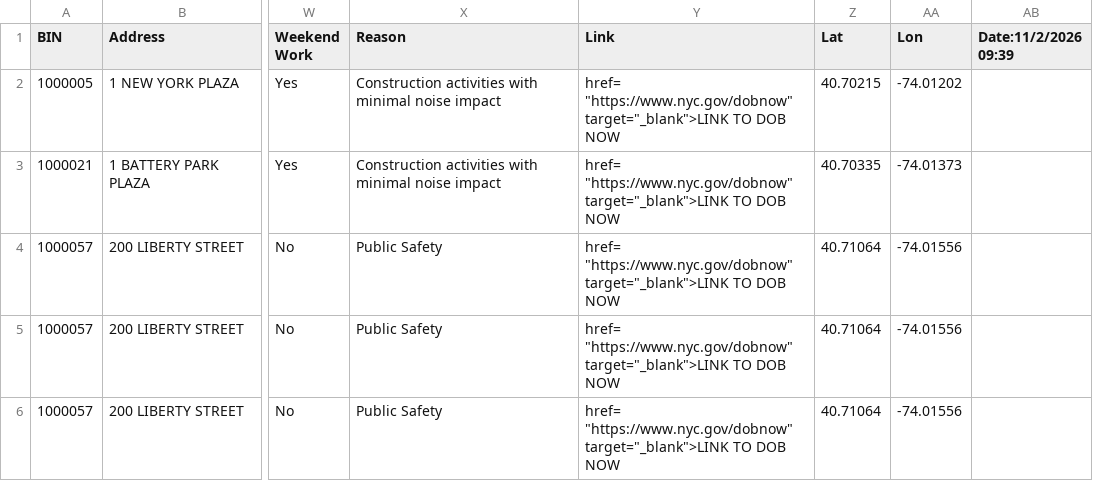
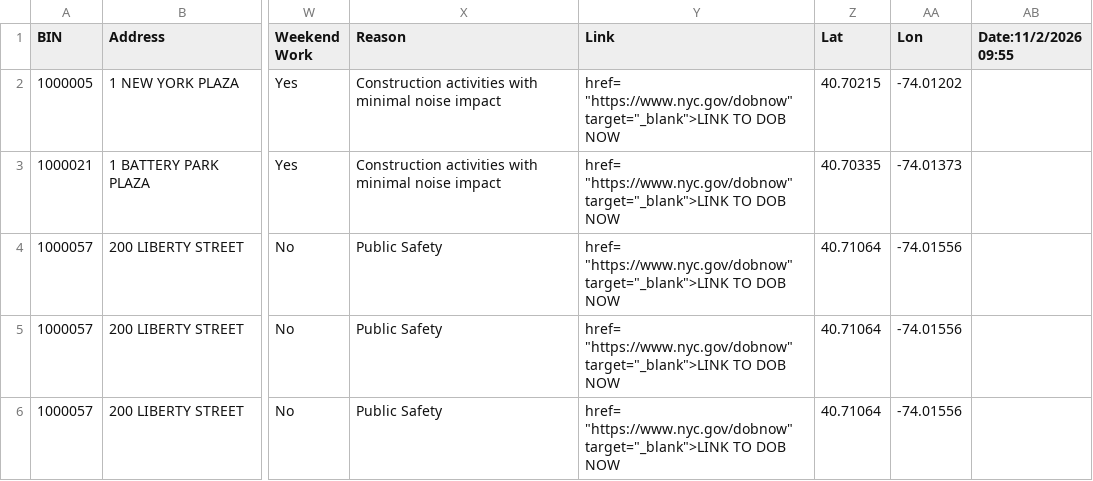
Before and after one commit to NYCDOB/ActiveAHVs, a CSV file: data/activeAHVs.csv, drawn as a sheet; only a part is shown, gaps mark what is left out; the diff names each change by its address in the sheet, - before the commit and + after, or states it on an @@ line.

Commit message:
commit from script Mon 11/02/2026  9:56:24.85, 1742 rows

```diff
--- a/data/activeAHVs.csv
+++ b/data/activeAHVs.csv
-AB1: Date:11/2/2026 09:39
+AB1: Date:11/2/2026 09:55
```
